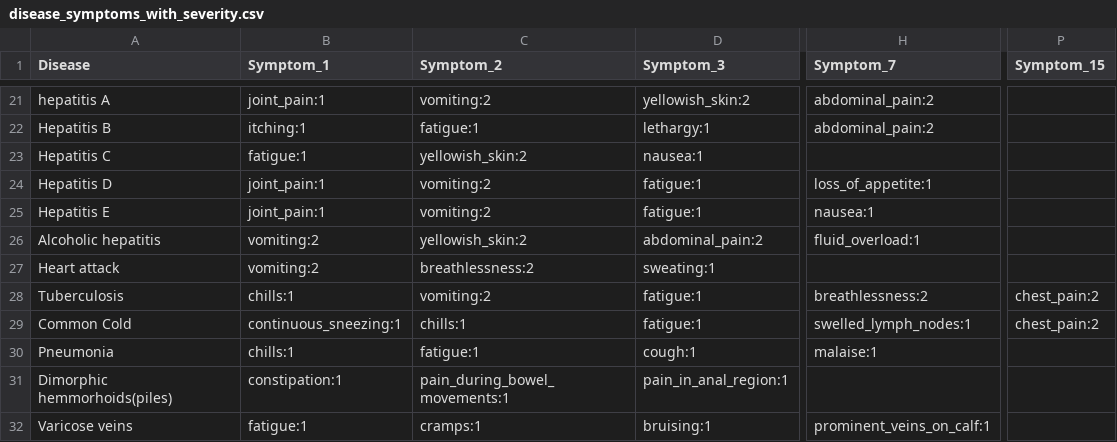
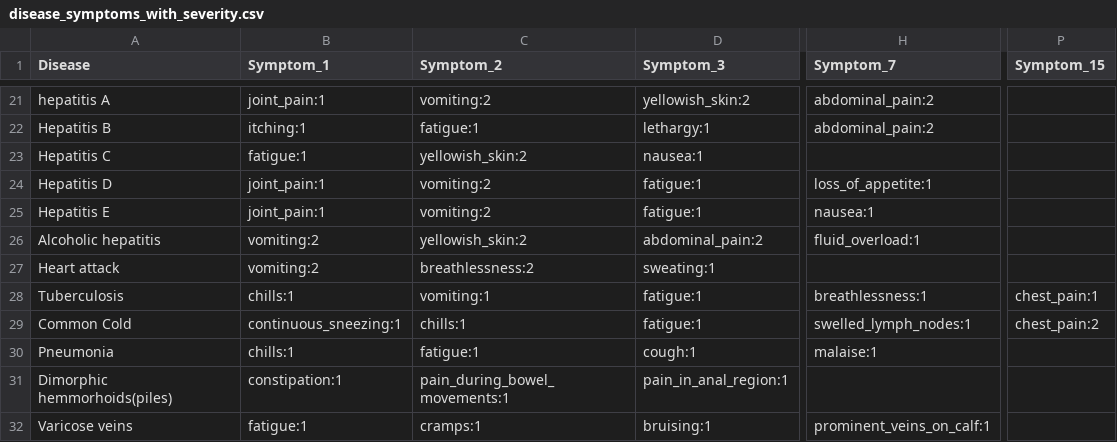
Before and after one commit to sujal-1245/HealthCureAI, a CSV file: backend/data/disease_symptoms_with_severity.csv, drawn as a sheet; only a part is shown, gaps mark what is left out; the diff names each change by its address in the sheet, - before the commit and + after, or states it on an @@ line.

Commit message:
Update disease_symptoms_with_severity.csv

```diff
--- a/backend/data/disease_symptoms_with_severity.csv
+++ b/backend/data/disease_symptoms_with_severity.csv
-C28 (Symptom_2): vomiting:2
+C28 (Symptom_2): vomiting:1
-H28 (Symptom_7): breathlessness:2
+H28 (Symptom_7): breathlessness:1
-P28 (Symptom_15): chest_pain:2
+P28 (Symptom_15): chest_pain:1
```
